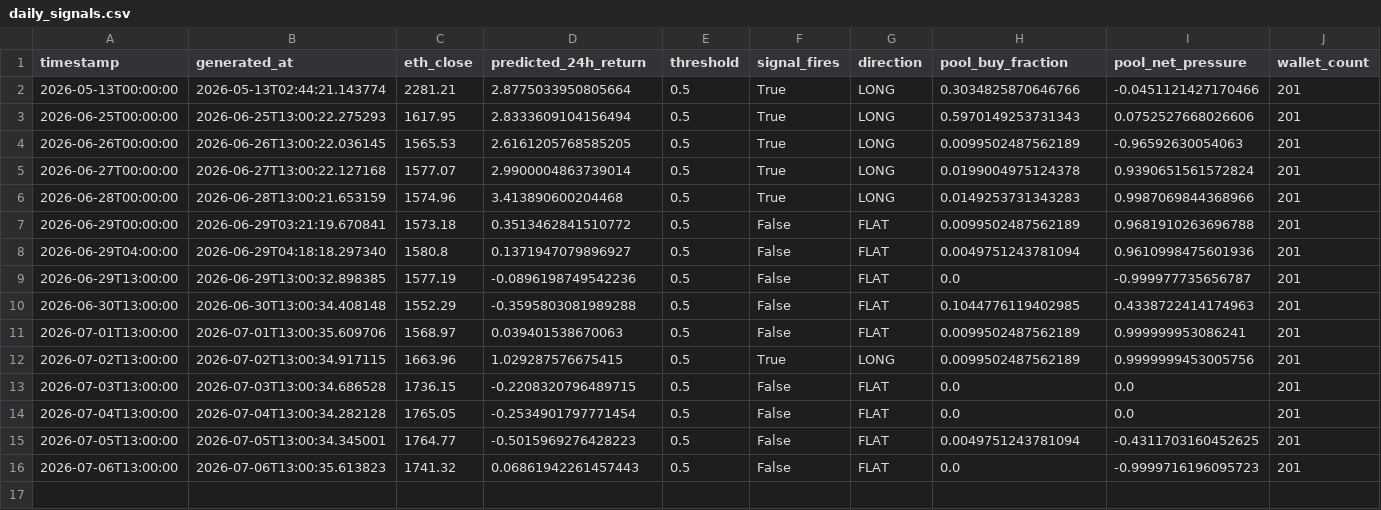
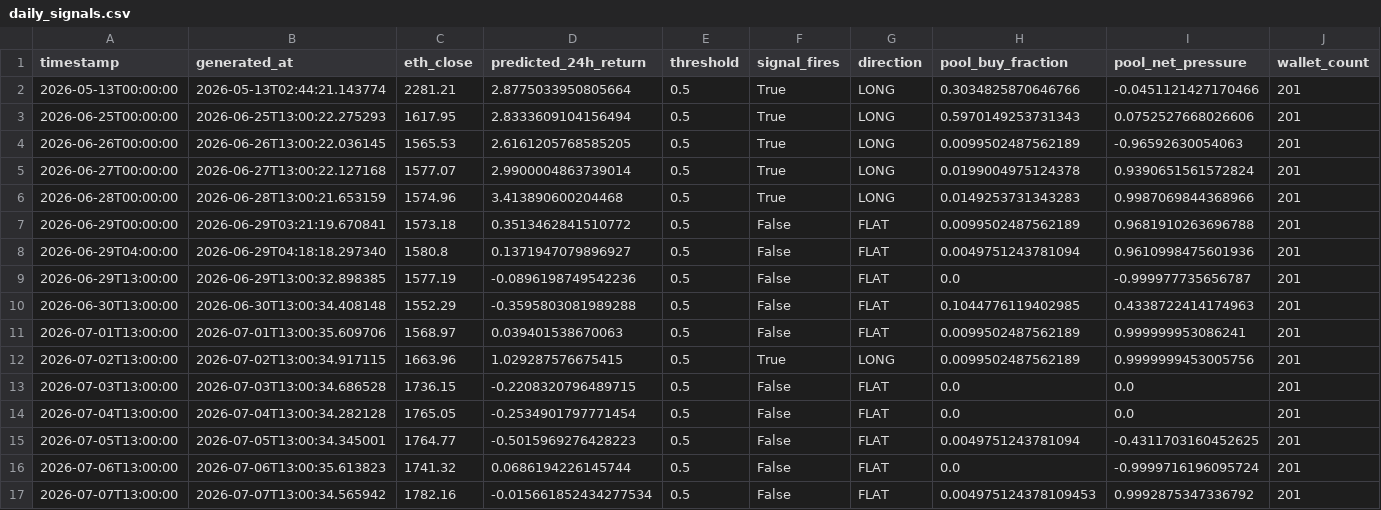
Before and after one commit to colinmchugh33/vesper_capital, a CSV file: data/live_signals/daily_signals.csv, drawn as a sheet; only a part is shown; rows hold the shown columns only; the diff names each change by its address in the sheet, - before the commit and + after, or states it on an @@ line.

Commit message:
Live signal 2026-07-07 13:00 | FLAT | pred=-0.0157% | ETH=$1,782

```diff
--- a/data/live_signals/daily_signals.csv
+++ b/data/live_signals/daily_signals.csv
-D16 (predicted_24h_return): 0.06861942261457443
+D16 (predicted_24h_return): 0.0686194226145744
-I16 (pool_net_pressure): -0.9999716196095723
+I16 (pool_net_pressure): -0.9999716196095724
+row 17: 2026-07-07T13:00:00 | 2026-07-07T13:00:34.565942 | 1782.16 | -0.015661852434277534 | 0.5 | False | FLAT | 0.004975124378109453 | 0.9992875347336792 | 201
```
Also changed, not shown: 1 other file.
